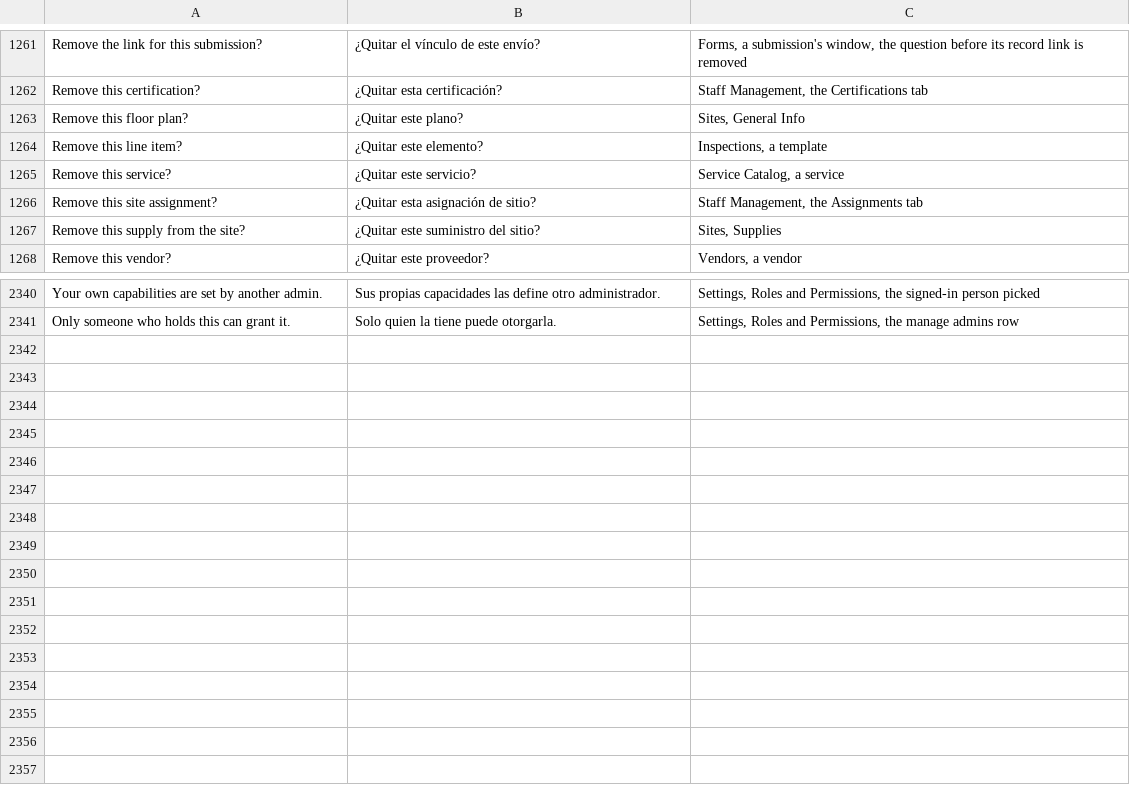
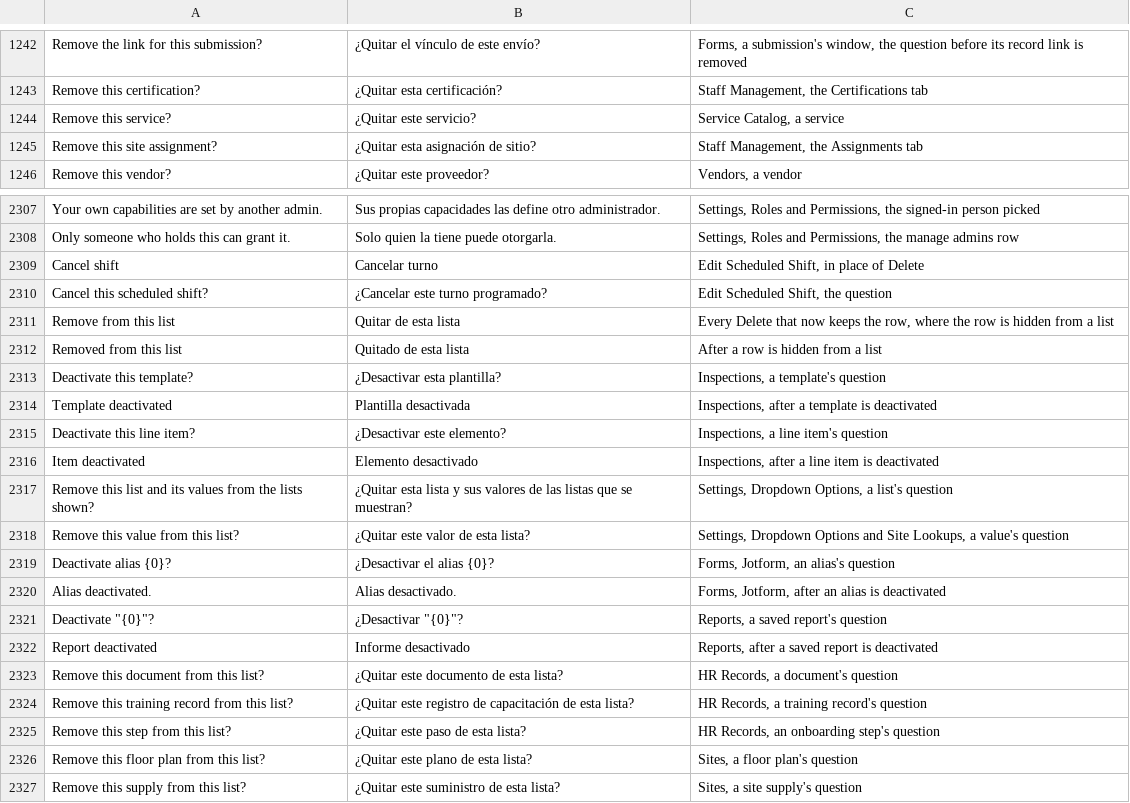
Before and after one commit to isouadda/ocsa-admin-dashboard, a CSV file: translation/dashboard_words.csv, drawn as a sheet; only a part is shown, gaps mark what is left out; the diff covers the shown part only.

```diff
--- a/translation/dashboard_words.csv
+++ b/translation/dashboard_words.csv
@@ -1278,7 +1259,4 @@ Remove the link for this submission?,¿Quitar el vínculo de este envío?,"Forms
 Remove this certification?,¿Quitar esta certificación?,"Staff Management, the Certifications tab"
-Remove this floor plan?,¿Quitar este plano?,"Sites, General Info"
-Remove this line item?,¿Quitar este elemento?,"Inspections, a template"
 Remove this service?,¿Quitar este servicio?,"Service Catalog, a service"
 Remove this site assignment?,¿Quitar esta asignación de sitio?,"Staff Management, the Assignments tab"
-Remove this supply from the site?,¿Quitar este suministro del sitio?,"Sites, Supplies"
 Remove this vendor?,¿Quitar este proveedor?,"Vendors, a vendor"
@@ -2361 +2328,20 @@ Your own capabilities are set by another admin.,Sus propias capacidades las defi
 Only someone who holds this can grant it.,Solo quien la tiene puede otorgarla.,"Settings, Roles and Permissions, the manage admins row"
+Cancel shift,Cancelar turno,"Edit Scheduled Shift, in place of Delete"
+Cancel this scheduled shift?,¿Cancelar este turno programado?,"Edit Scheduled Shift, the question"
+Remove from this list,Quitar de esta lista,"Every Delete that now keeps the row, where the row is hidden from a list"
+Removed from this list,Quitado de esta lista,After a row is hidden from a list
+Deactivate this template?,¿Desactivar esta plantilla?,"Inspections, a template's question"
+Template deactivated,Plantilla desactivada,"Inspections, after a template is deactivated"
+Deactivate this line item?,¿Desactivar este elemento?,"Inspections, a line item's question"
+Item deactivated,Elemento desactivado,"Inspections, after a line item is deactivated"
+Remove this list and its values from the lists shown?,¿Quitar esta lista y sus valores de las listas que se muestran?,"Settings, Dropdown Options, a list's question"
+Remove this value from this list?,¿Quitar este valor de esta lista?,"Settings, Dropdown Options and Site Lookups, a value's question"
+Deactivate alias {0}?,¿Desactivar el alias {0}?,"Forms, Jotform, an alias's question"
+Alias deactivated.,Alias desactivado.,"Forms, Jotform, after an alias is deactivated"
+"Deactivate ""{0}""?","¿Desactivar ""{0}""?","Reports, a saved report's question"
+Report deactivated,Informe desactivado,"Reports, after a saved report is deactivated"
+Remove this document from this list?,¿Quitar este documento de esta lista?,"HR Records, a document's question"
+Remove this training record from this list?,¿Quitar este registro de capacitación de esta lista?,"HR Records, a training record's question"
+Remove this step from this list?,¿Quitar este paso de esta lista?,"HR Records, an onboarding step's question"
+Remove this floor plan from this list?,¿Quitar este plano de esta lista?,"Sites, a floor plan's question"
+Remove this supply from this list?,¿Quitar este suministro de esta lista?,"Sites, a site supply's question"
```
Also changed, not shown: 30 removed rows elsewhere in this file, 2 other files.
